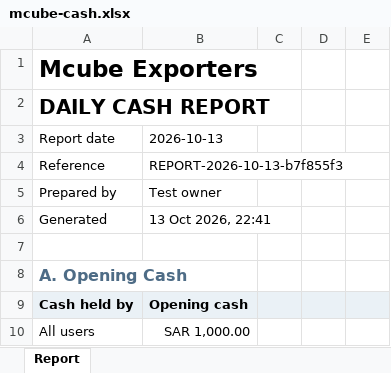
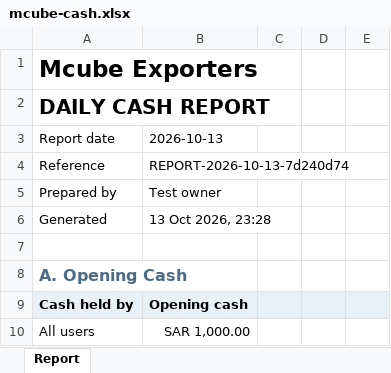
Before and after one commit to galaxymark59-art/Gulf-Origin-Finance, an Excel workbook: docs/qa/mcube-cash.xlsx, sheet Report, drawn as a sheet; only a part is shown; values as stored, in another font and other column widths than the file's, no borders; the diff names each change by its address in the sheet, - before the commit and + after, or states it on an @@ line.

```diff
--- a/docs/qa/mcube-cash.xlsx (sheet Report)
+++ b/docs/qa/mcube-cash.xlsx (sheet Report)
-B4: REPORT-2026-10-13-b7f855f3
+B4: REPORT-2026-10-13-7d240d74
-B6: 13 Oct 2026, 22:41
+B6: 13 Oct 2026, 23:28
```
Also changed, not shown: docs/qa/sample-report.xlsx, 13 other files.
